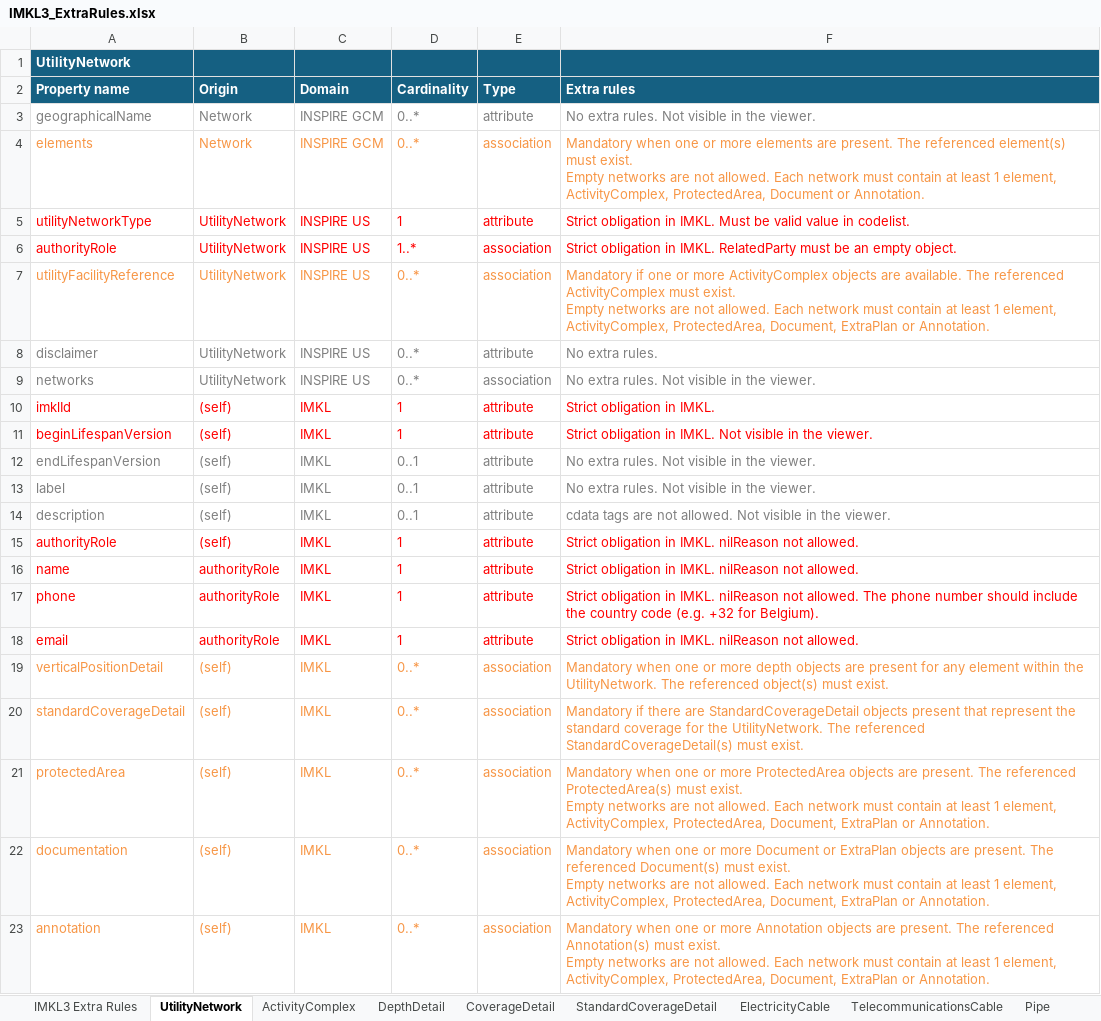
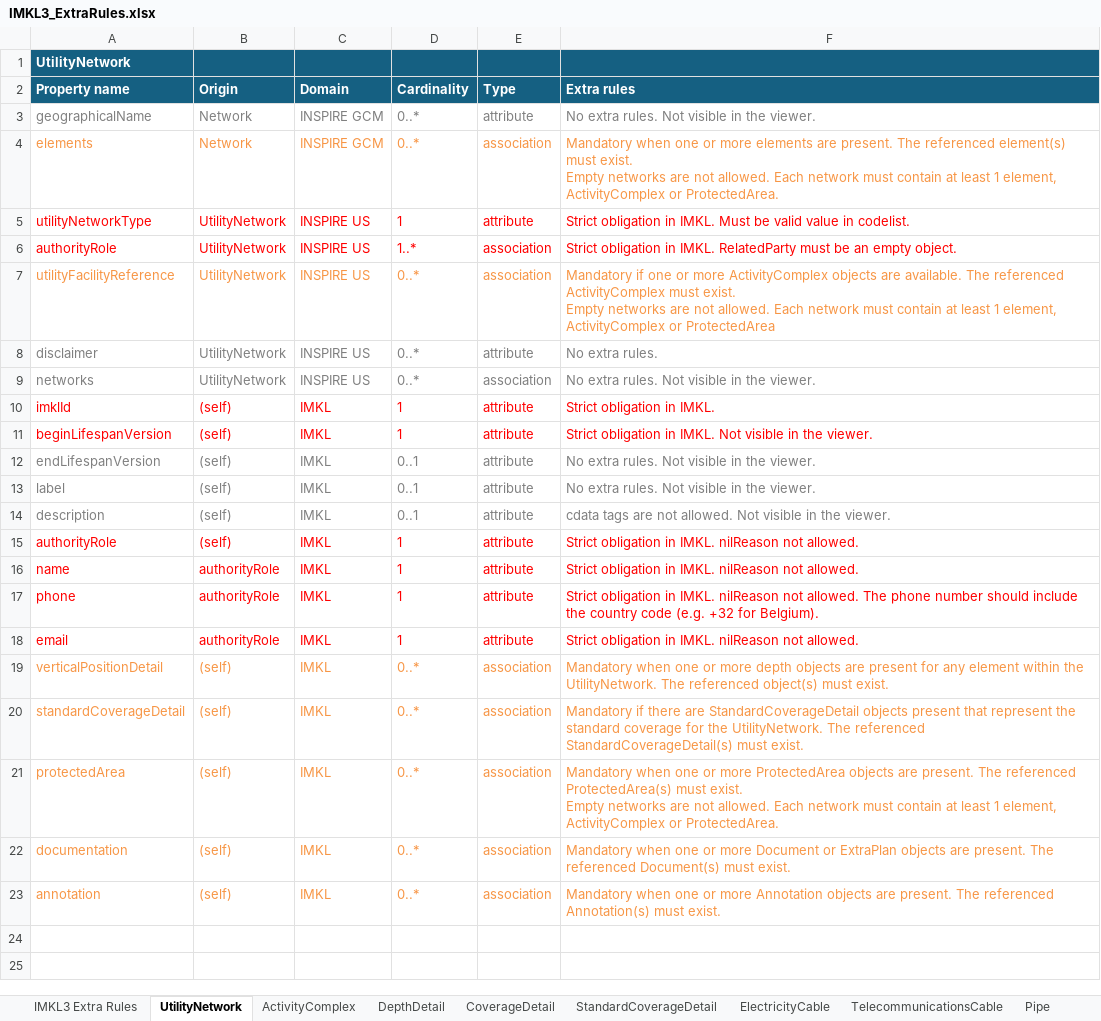
Before and after one commit to belgif/ICEGthema-imkl, an Excel workbook: implementation/Documentation/IMKL3_ExtraRules.xlsx, sheet UtilityNetwork, drawn as a sheet; values as stored, in another font and other column widths than the file's, no borders; ↵ is a line break in a cell; the diff names each change by its address in the sheet, - before the commit and + after, or states it on an @@ line.

Commit message:
Updated definition of non-empty UtilityNetwork: A UtilityNetwork must contain at least 1 element, ActivityComplex or ProtectedArea

```diff
--- a/implementation/Documentation/IMKL3_ExtraRules.xlsx (sheet UtilityNetwork)
+++ b/implementation/Documentation/IMKL3_ExtraRules.xlsx (sheet UtilityNetwork)
-F4 (Extra rules): …1 element, ActivityComplex, ProtectedArea, Document or Annotation.
+F4 (Extra rules): …1 element, ActivityComplex or ProtectedArea.
-F7 (Extra rules): …1 element, ActivityComplex, ProtectedArea, Document, ExtraPlan or Annotation.
+F7 (Extra rules): …1 element, ActivityComplex or ProtectedArea
-F21 (Extra rules): …1 element, ActivityComplex, ProtectedArea, Document, ExtraPlan or Annotation.
+F21 (Extra rules): …1 element, ActivityComplex or ProtectedArea.
-F22 (Extra rules): …must exist. ↵ Empty networks are not allowed. Each network must contain at least 1 element, ActivityComplex, ProtectedArea, Document, ExtraPlan or Annotation.
+F22 (Extra rules): …must exist.
-F23 (Extra rules): …must exist. ↵ Empty networks are not allowed. Each network must contain at least 1 element, ActivityComplex, ProtectedArea, Document, ExtraPlan or Annotation.
+F23 (Extra rules): …must exist.
```
